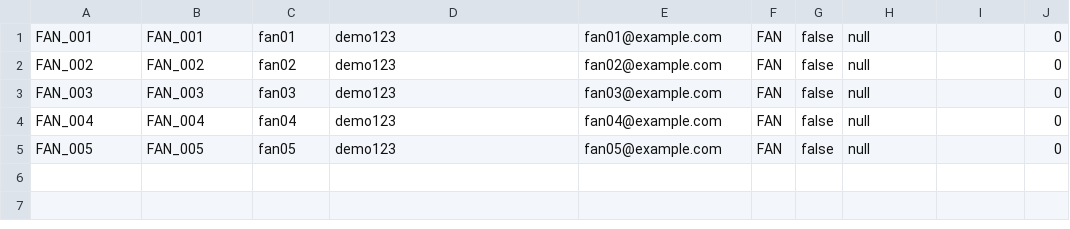
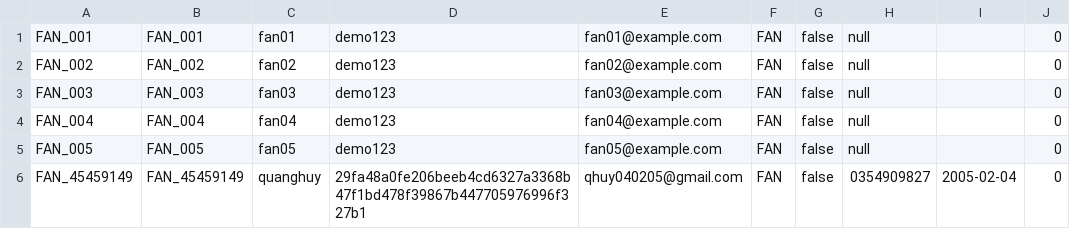
Before and after one commit to dauminhdau-a11y/Group-5-Stadium-Ticket-Booking-Simulation, a CSV file: data/fans.csv, drawn as a sheet; the diff names each change by its address in the sheet, - before the commit and + after, or states it on an @@ line.

```diff
--- a/data/fans.csv
+++ b/data/fans.csv
+row 6: FAN_45459149 | FAN_45459149 | quanghuy | 29fa48a0fe206beeb4cd6327a3368b47f1bd478f39867b447705976996f327b1 | qhuy040205@gmail.com | FAN | false | 0354909827 | 2005-02-04 | 0
```
Also changed, not shown: data/seats.csv, data/transactions.csv, 2 other files.
